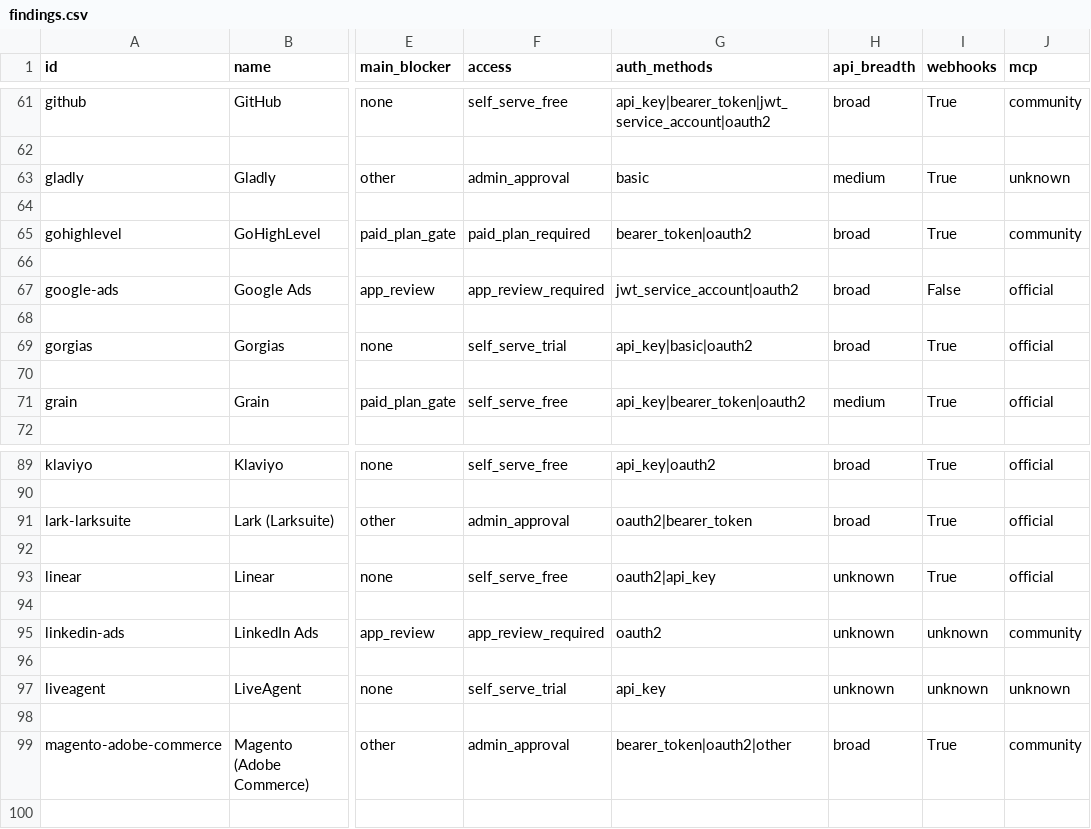
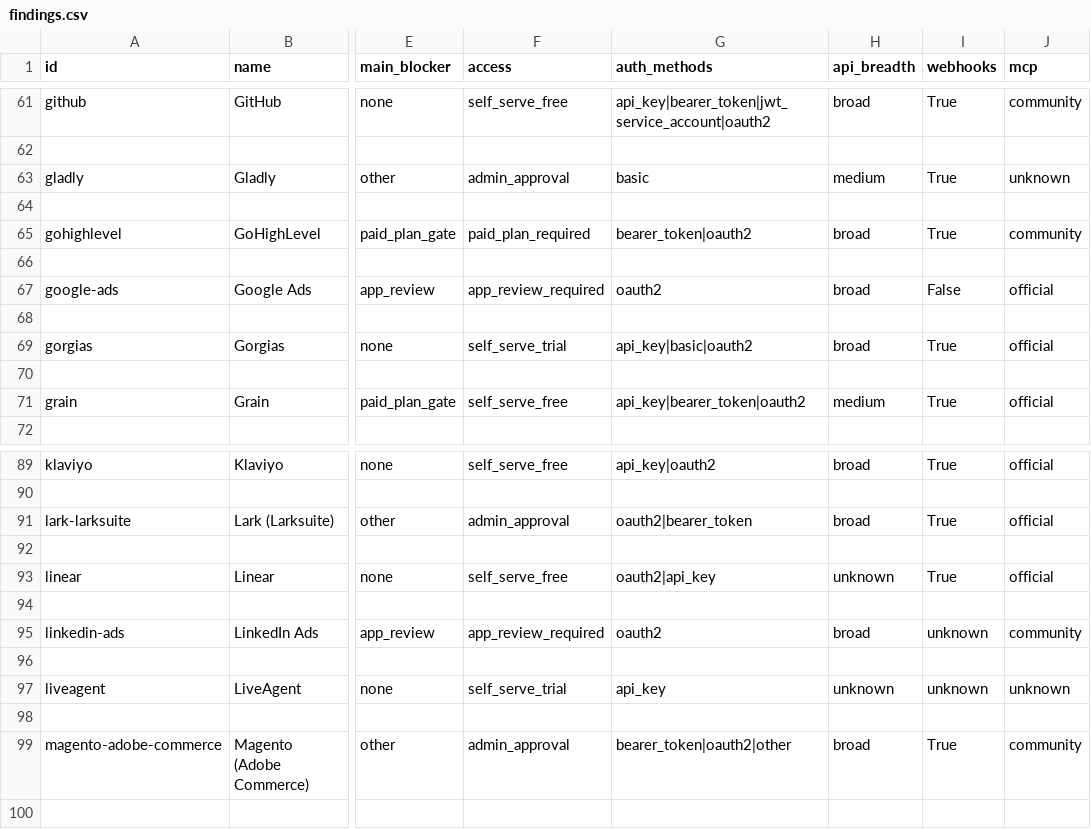
Before and after one commit to monishsaii/composio-app-research, a CSV file: site/findings.csv, drawn as a sheet; only a part is shown, gaps mark what is left out; the diff covers the shown part only; the diff names each change by its address in the sheet, - before the commit and + after, or states it on an @@ line.

```diff
--- a/site/findings.csv
+++ b/site/findings.csv
-G67 (auth_methods): jwt_service_account|oauth2
+G67 (auth_methods): oauth2
-H95 (api_breadth): unknown
+H95 (api_breadth): broad
```
Also changed, not shown: 16 edited cells elsewhere in this file, data/human_check.csv, site/human_check.csv, 12 other files.
